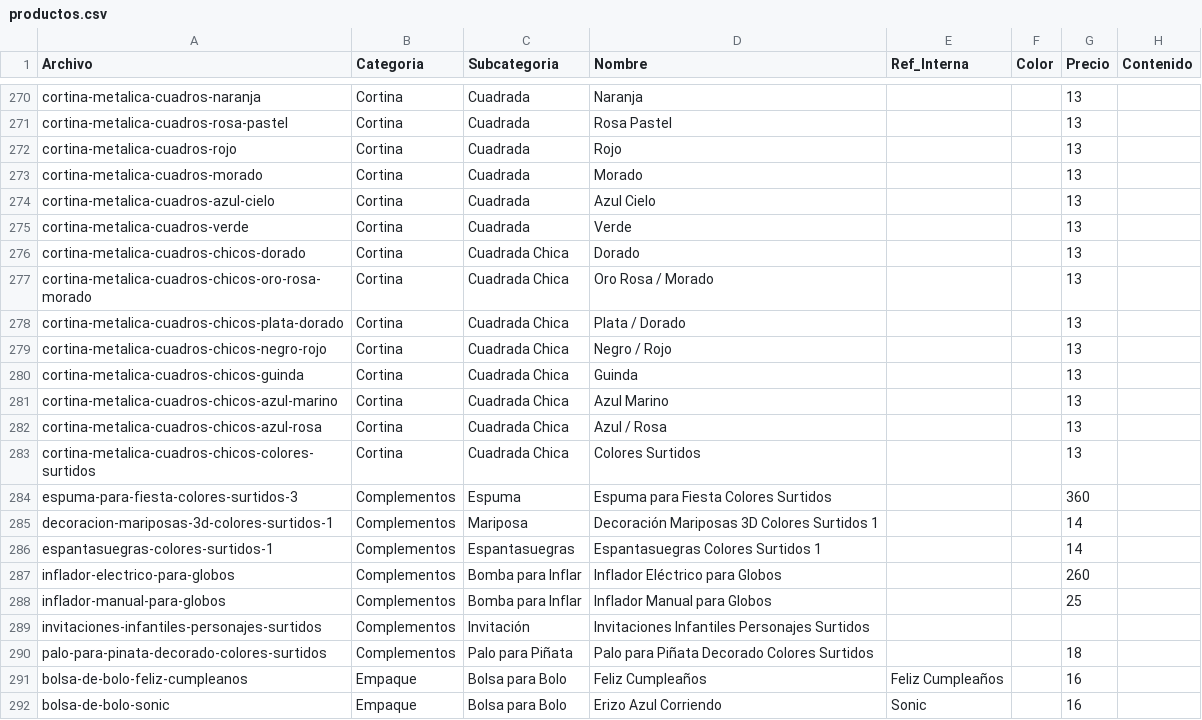
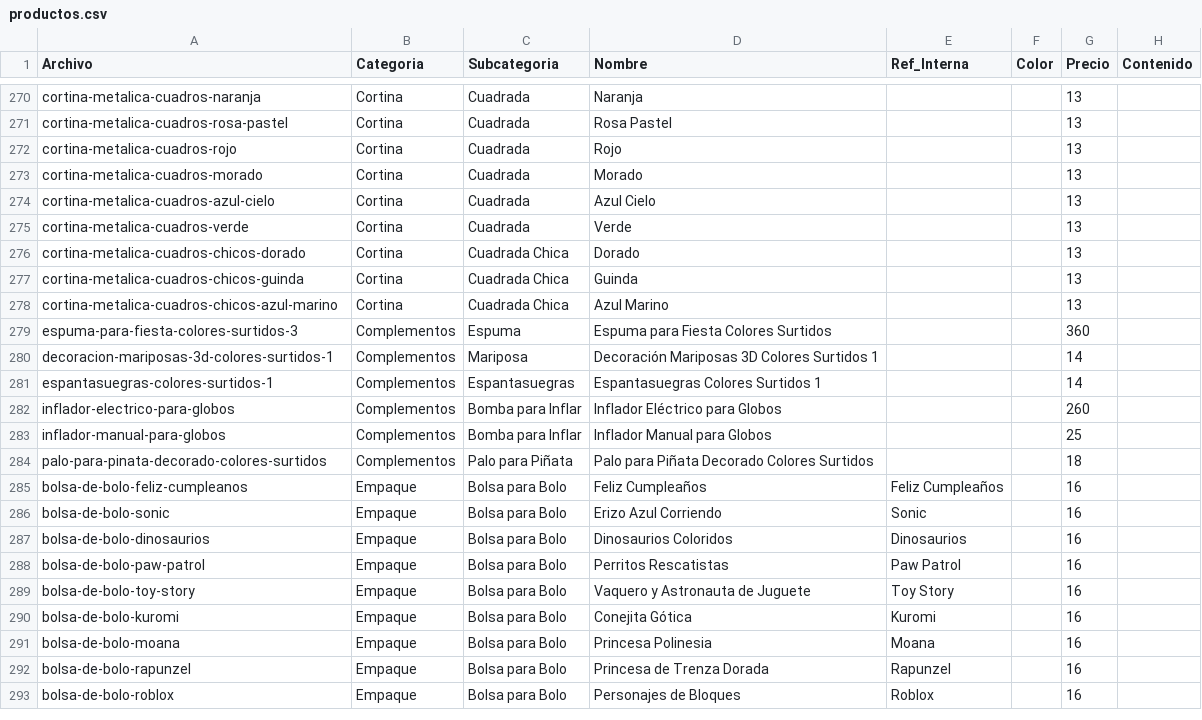
Before and after one commit to jobrochaoficial-coder/carlos-rocha-todo-para-fiesta, a CSV file: productos.csv, drawn as a sheet; only a part is shown, gaps mark what is left out; the shorter side is filled out with more unchanged rows; the diff names each change by its address in the sheet, - before the commit and + after, or states it on an @@ line.

```diff
--- a/productos.csv
+++ b/productos.csv
-row 277: cortina-metalica-cuadros-chicos-oro-rosa-morado | Cortina | Cuadrada Chica | Oro Rosa / Morado |  |  | 13
-row 278: cortina-metalica-cuadros-chicos-plata-dorado | Cortina | Cuadrada Chica | Plata / Dorado |  |  | 13
-row 279: cortina-metalica-cuadros-chicos-negro-rojo | Cortina | Cuadrada Chica | Negro / Rojo |  |  | 13
-row 282: cortina-metalica-cuadros-chicos-azul-rosa | Cortina | Cuadrada Chica | Azul / Rosa |  |  | 13
-row 283: cortina-metalica-cuadros-chicos-colores-surtidos | Cortina | Cuadrada Chica | Colores Surtidos |  |  | 13
-row 289: invitaciones-infantiles-personajes-surtidos | Complementos | Invitación | Invitaciones Infantiles Personajes Surtidos
```
Also changed, not shown: 7 other files.
